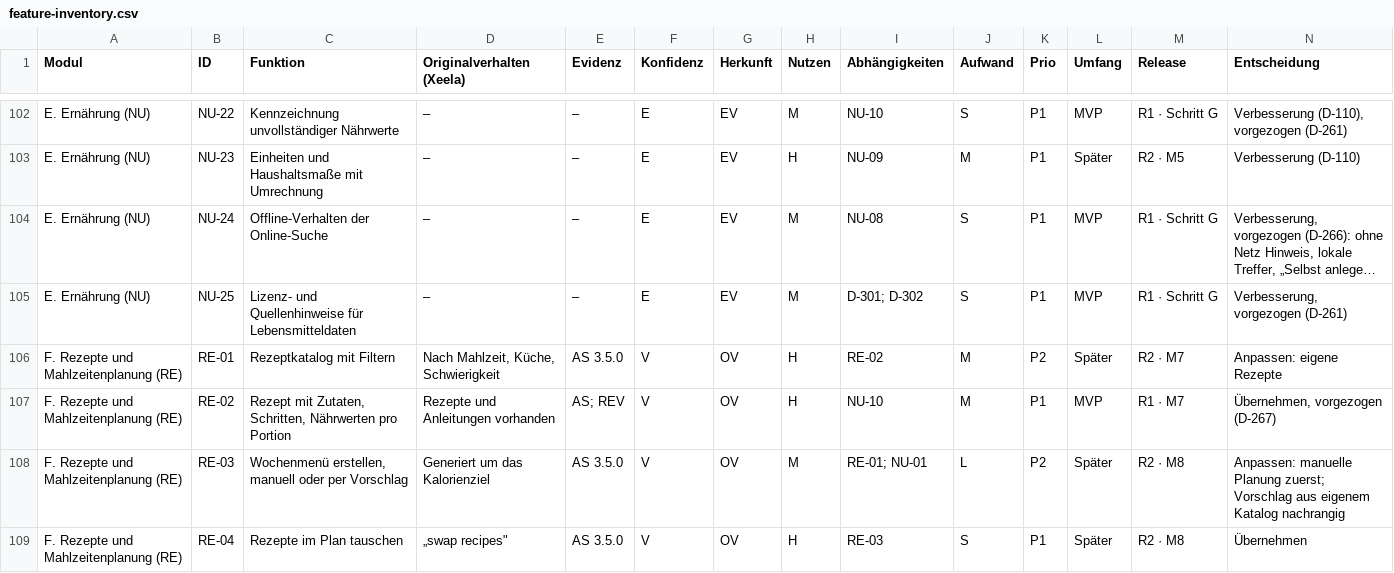
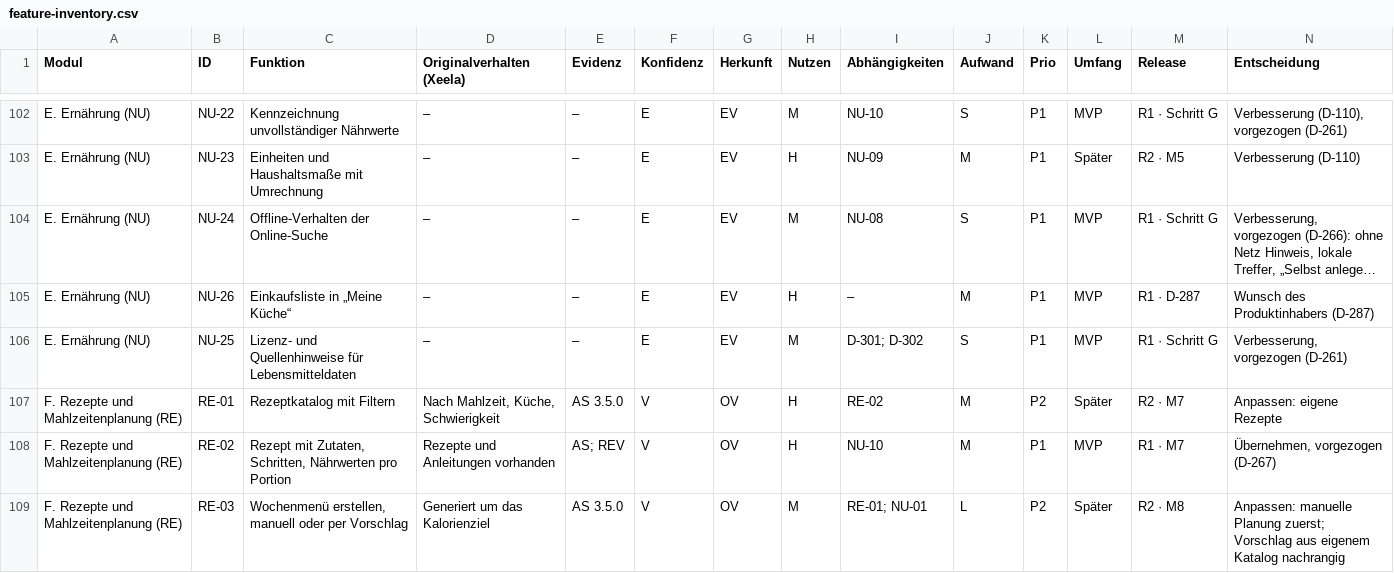
Before and after one commit to darad11/fitness-app, a CSV file: docs/feature-inventory.csv, drawn as a sheet; only a part is shown, gaps mark what is left out; the shorter side is filled out with more unchanged rows; long unchanged cells end in …; rows hold the shown columns only; the diff names each change by its address in the sheet, - before the commit and + after, or states it on an @@ line.

```diff
--- a/docs/feature-inventory.csv
+++ b/docs/feature-inventory.csv
+row 105: E. Ernährung (NU) | NU-26 | Einkaufsliste in „Meine Küche“ | – | – | E | EV | H | – | M | P1 | MVP | R1 · D-287 | Wunsch des Produktinhabers (D-287)
```
Also changed, not shown: 12 other files.
